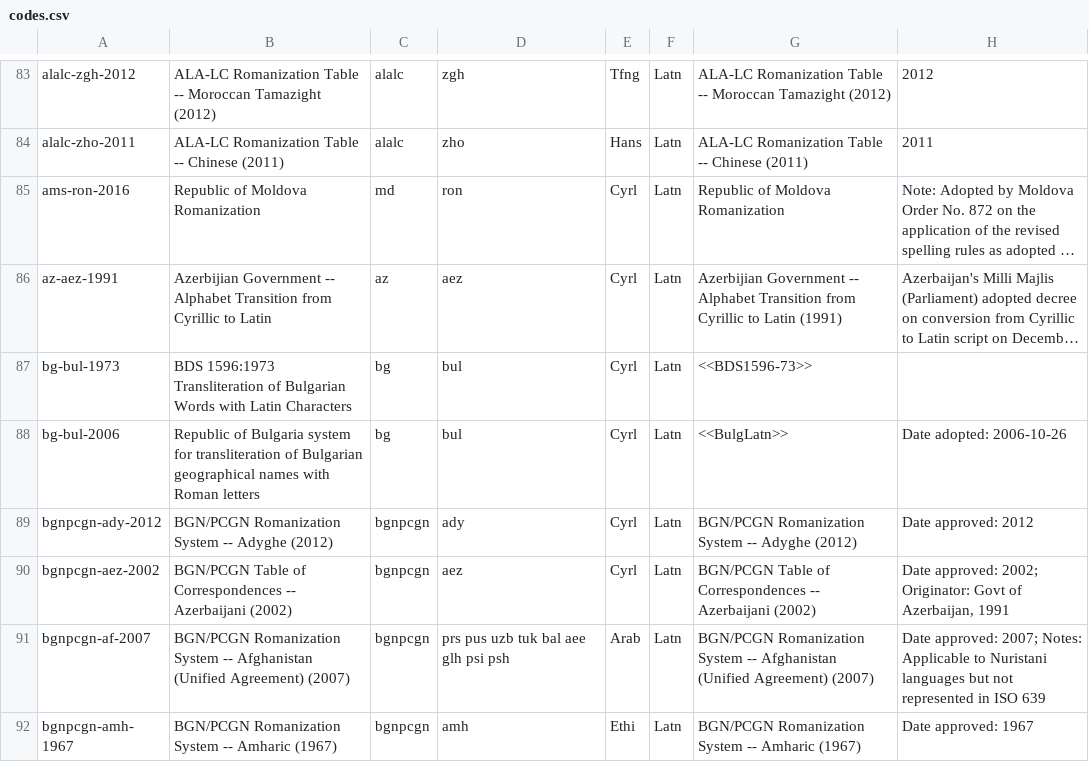
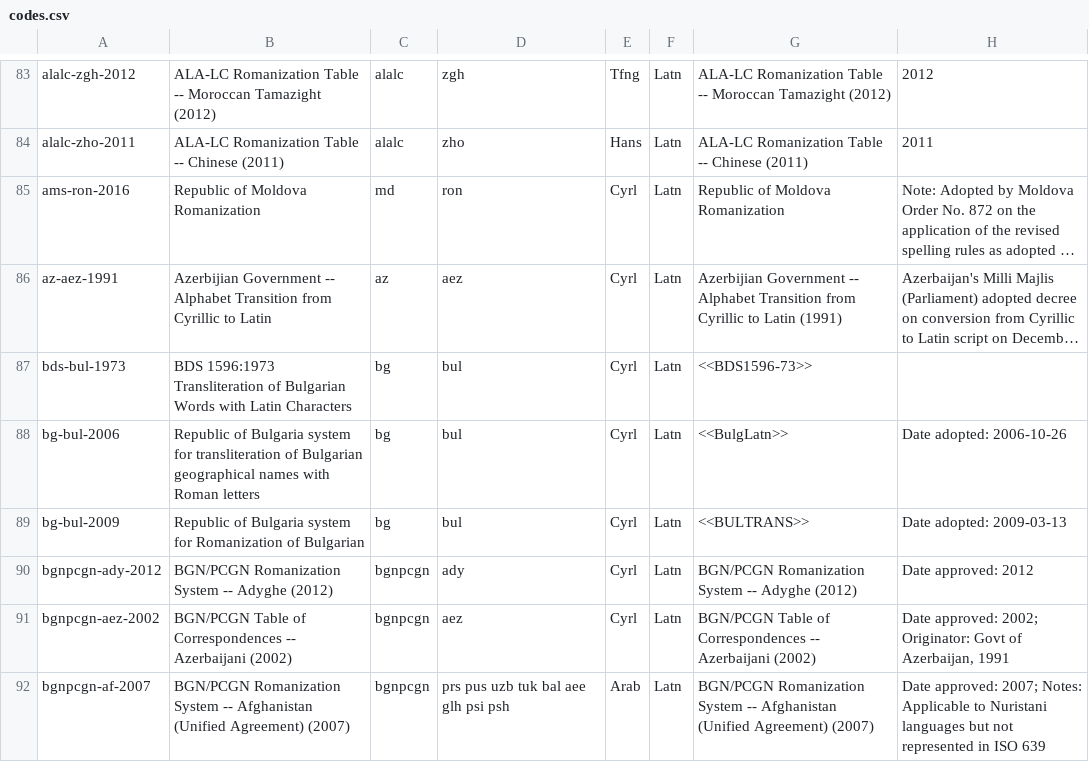
Before and after one commit to CalConnect/csd-transcription-systems, a CSV file: sources/data/codes.csv, drawn as a sheet; only a part is shown, gaps mark what is left out; the shorter side is filled out with more unchanged rows; long unchanged cells end in …; the diff names each change by its address in the sheet, - before the commit and + after, or states it on an @@ line.

Commit message:
Add Bulgarian Transliteration Act 2009

```diff
--- a/sources/data/codes.csv
+++ b/sources/data/codes.csv
-A87: bg-bul-1973
+A87: bds-bul-1973
+row 89: bg-bul-2009 | Republic of Bulgaria system for Romanization of Bulgarian | bg | bul | Cyrl | Latn | <<BULTRANS>> | Date adopted: 2009-03-13
```
Also changed, not shown: sources/data/authority-codes.csv, 1 other file.
